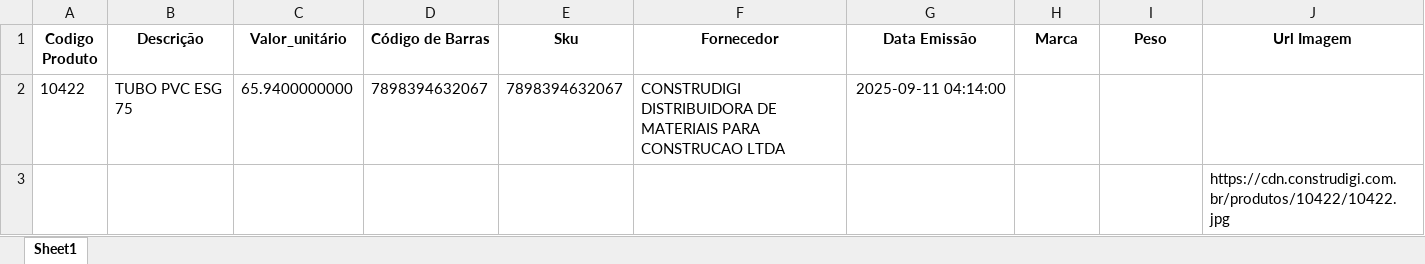
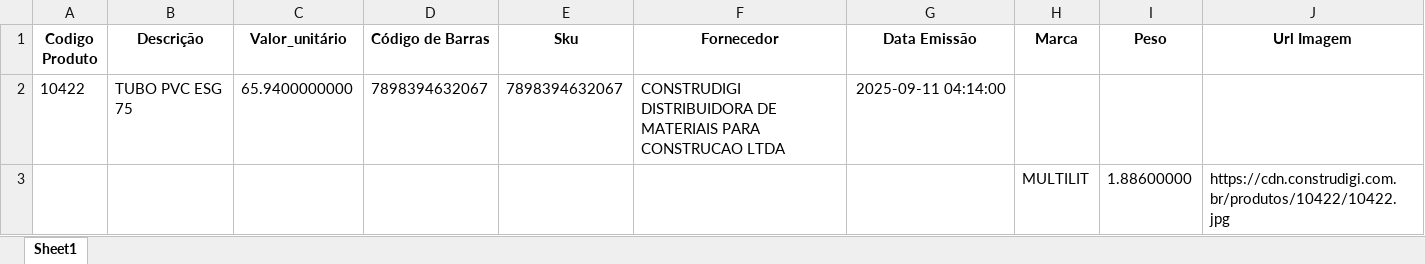
Before and after one commit to Lucas-Fernandes-Silva/auto_shopee, an Excel workbook: produtos_enriquecido.xlsx, sheet Sheet1, drawn as a sheet; values as stored, in another font and other column widths than the file's, no borders; removed rows and columns are numbered as before the commit, all else as after; the diff names each change by its address in the sheet, - before the commit and + after, or states it on an @@ line.

```diff
--- a/produtos_enriquecido.xlsx (sheet Sheet1)
+++ b/produtos_enriquecido.xlsx (sheet Sheet1)
-row 3:  |  |  |  |  |  |  |  |  | https://cdn.construdigi.com.br/produtos/10422/10422.jpg
+row 3:  |  |  |  |  |  |  | MULTILIT | 1.88600000 | https://cdn.construdigi.com.br/produtos/10422/10422.jpg
```
Also changed, not shown: noweb.xlsx, web.xlsx, 6 other files.
